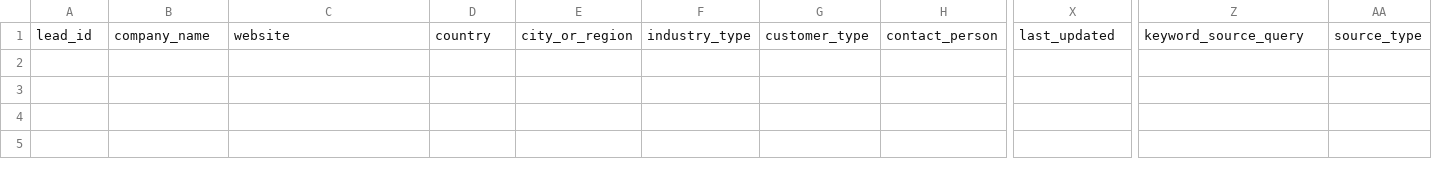
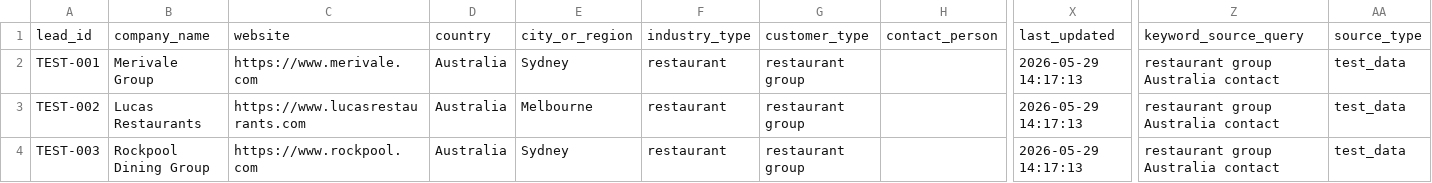
Before and after one commit to a331468564/cloak-youhua, a CSV file: data/leads.csv, drawn as a sheet; only a part is shown, gaps mark what is left out; rows hold the shown columns only; the diff names each change by its address in the sheet, - before the commit and + after, or states it on an @@ line.

```diff
--- a/data/leads.csv
+++ b/data/leads.csv
+row 2: TEST-001 | Merivale Group | https://www.merivale.com | Australia | Sydney | restaurant | restaurant group |  | 2026-05-29 14:17:13 | restaurant group Australia contact | test_data
+row 3: TEST-002 | Lucas Restaurants | https://www.lucasrestaurants.com | Australia | Melbourne | restaurant | restaurant group |  | 2026-05-29 14:17:13 | restaurant group Australia contact | test_data
+row 4: TEST-003 | Rockpool Dining Group | https://www.rockpool.com | Australia | Sydney | restaurant | restaurant group |  | 2026-05-29 14:17:13 | restaurant group Australia contact | test_data
```
Also changed, not shown: data/keyword_runs.csv, data/search_keywords.csv.
